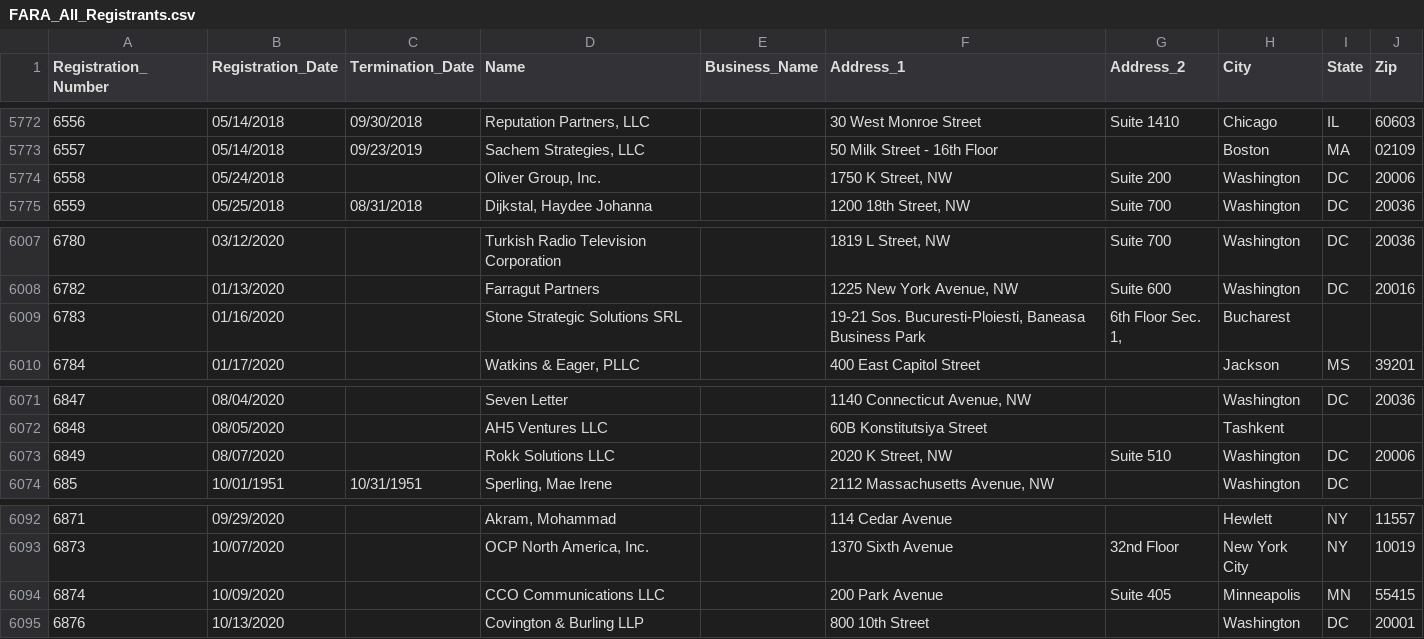
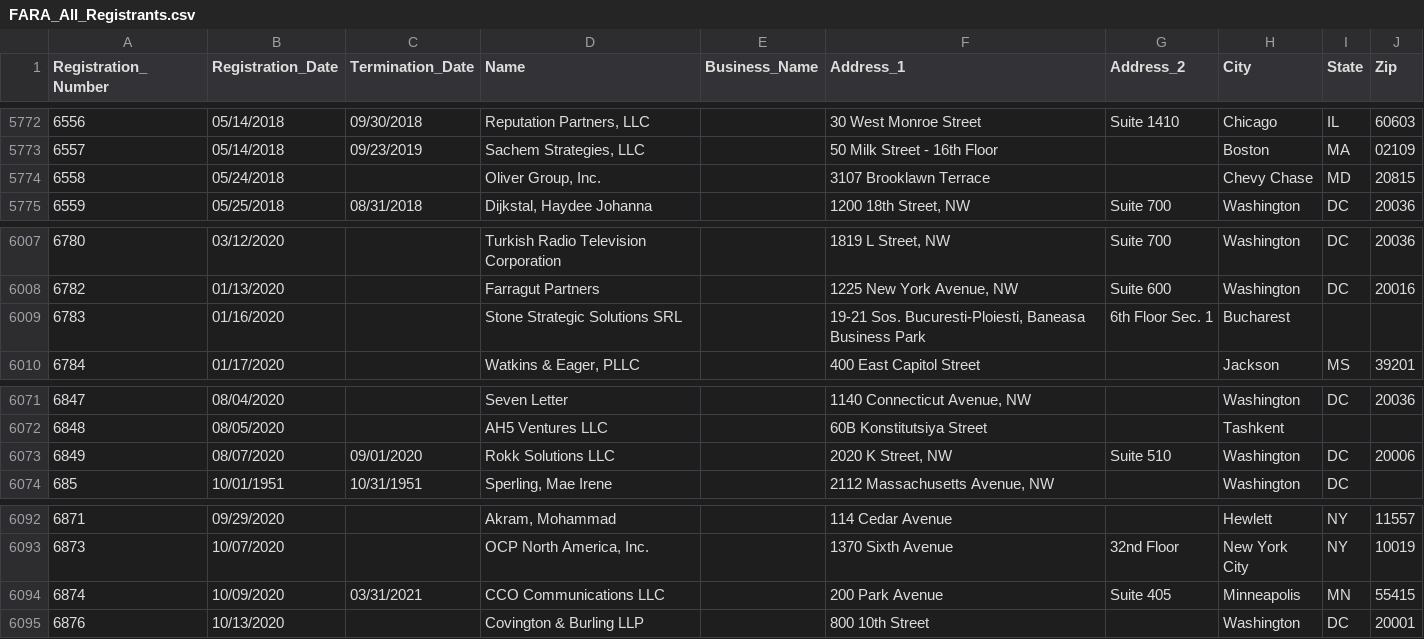
Before and after one commit to simonw/fara-history, a CSV file: FARA_All_Registrants.csv, drawn as a sheet; only a part is shown, gaps mark what is left out.

Commit message:
4 rows changed
  Registration_Number: 6558
    Address_1: "1750 K Street, NW" => "3107 Brooklawn Terrace"
    Address_2: "Suite 200" => ""
    City: "Washington" => "Chevy Chase"
    State: "DC" => "MD"
    Zip: "20006" => "20815"

  Registration_Number: 6783
    Address_2: "6th Floor Sec. 1," => "6th Floor Sec. 1"

  Registration_Number: 6849
    Termination_Date: "" => "09/01/2020"

  Registration_Number: 6874
    Termination_Date: "" => "03/31/2021"

[skip ci]

```diff
--- a/FARA_All_Registrants.csv
+++ b/FARA_All_Registrants.csv
@@ -5773,3 +5773,3 @@
 "6557","05/14/2018","09/23/2019","Sachem Strategies, LLC","","50 Milk Street - 16th Floor","","Boston","MA","02109"
-"6558","05/24/2018","","Oliver Group, Inc.","","1750 K Street, NW","Suite 200","Washington","DC","20006"
+"6558","05/24/2018","","Oliver Group, Inc.","","3107 Brooklawn Terrace","","Chevy Chase","MD","20815"
 "6559","05/25/2018","08/31/2018","Dijkstal, Haydee Johanna","","1200 18th Street, NW","Suite 700","Washington","DC","20036"
@@ -6008,3 +6008,3 @@
 "6782","01/13/2020","","Farragut Partners","","1225 New York Avenue, NW","Suite 600","Washington","DC","20016"
-"6783","01/16/2020","","Stone Strategic Solutions SRL","","19-21 Sos. Bucuresti-Ploiesti, Baneasa Business Park","6th Floor Sec. 1,","Bucharest","",""
+"6783","01/16/2020","","Stone Strategic Solutions SRL","","19-21 Sos. Bucuresti-Ploiesti, Baneasa Business Park","6th Floor Sec. 1","Bucharest","",""
 "6784","01/17/2020","","Watkins & Eager, PLLC","","400 East Capitol Street","","Jackson","MS","39201"
@@ -6072,3 +6072,3 @@
 "6848","08/05/2020","","AH5 Ventures LLC","","60B Konstitutsiya Street","","Tashkent","",""
-"6849","08/07/2020","","Rokk Solutions LLC","","2020 K Street, NW","Suite 510","Washington","DC","20006"
+"6849","08/07/2020","09/01/2020","Rokk Solutions LLC","","2020 K Street, NW","Suite 510","Washington","DC","20006"
 "685","10/01/1951","10/31/1951","Sperling, Mae Irene","","2112 Massachusetts Avenue, NW","","Washington","DC",""
@@ -6093,3 +6093,3 @@
 "6873","10/07/2020","","OCP North America, Inc.","","1370 Sixth Avenue","32nd Floor","New York City","NY","10019"
-"6874","10/09/2020","","CCO Communications LLC","","200 Park Avenue ","Suite 405","Minneapolis","MN","55415"
+"6874","10/09/2020","03/31/2021","CCO Communications LLC","","200 Park Avenue ","Suite 405","Minneapolis","MN","55415"
 "6876","10/13/2020","","Covington & Burling LLP","","800 10th Street","","Washington","DC","20001"
```
